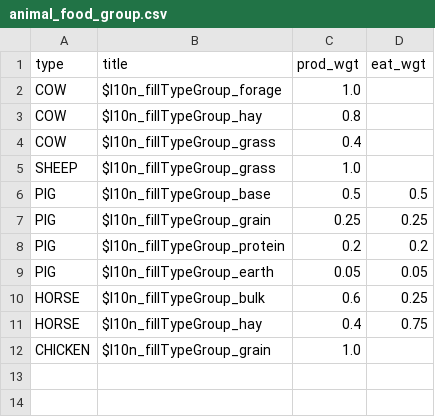
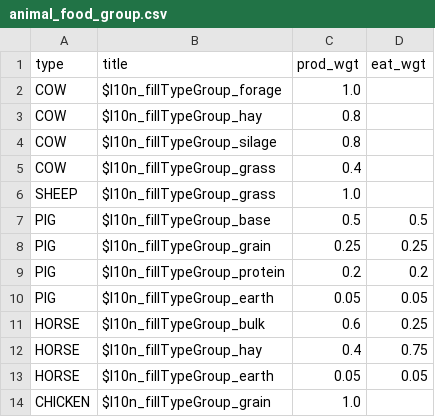
Before and after one commit to banferth/farmsim, a CSV file: csv/tables/animal_food_group.csv, drawn as a sheet; the diff names each change by its address in the sheet, - before the commit and + after, or states it on an @@ line.

```diff
--- a/csv/tables/animal_food_group.csv
+++ b/csv/tables/animal_food_group.csv
+row 4: COW | $l10n_fillTypeGroup_silage | 0.8
+row 13: HORSE | $l10n_fillTypeGroup_earth | 0.05 | 0.05
```
Also changed, not shown: csv/tables/animal_fill.csv, csv/tables/animal_food_fill.csv, 13 other files.
